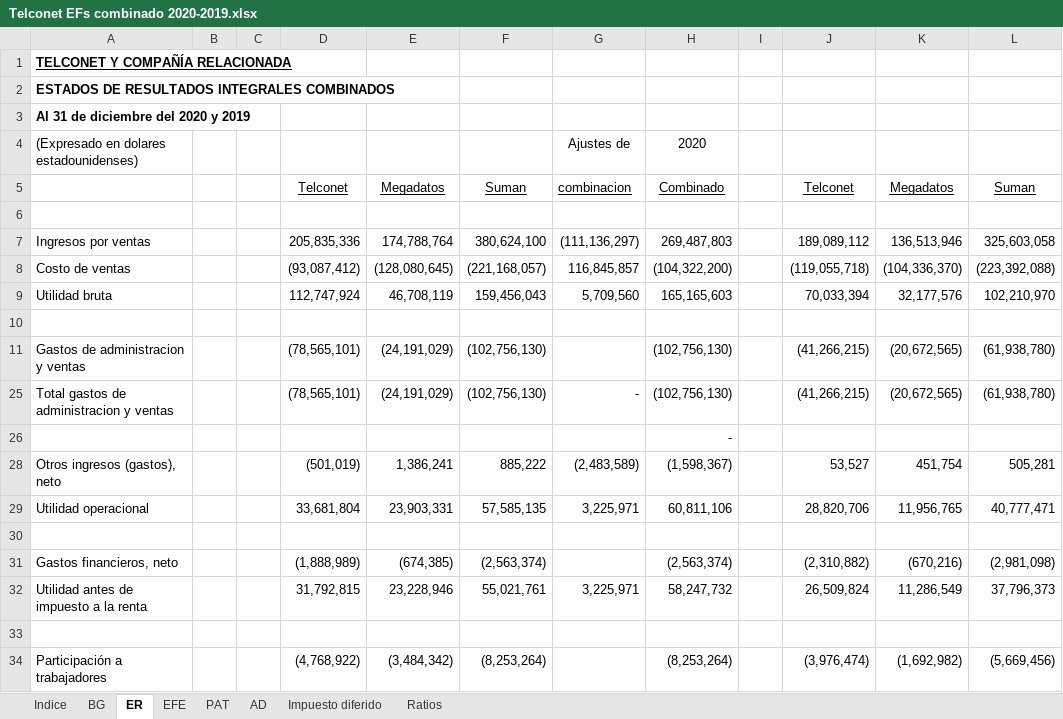
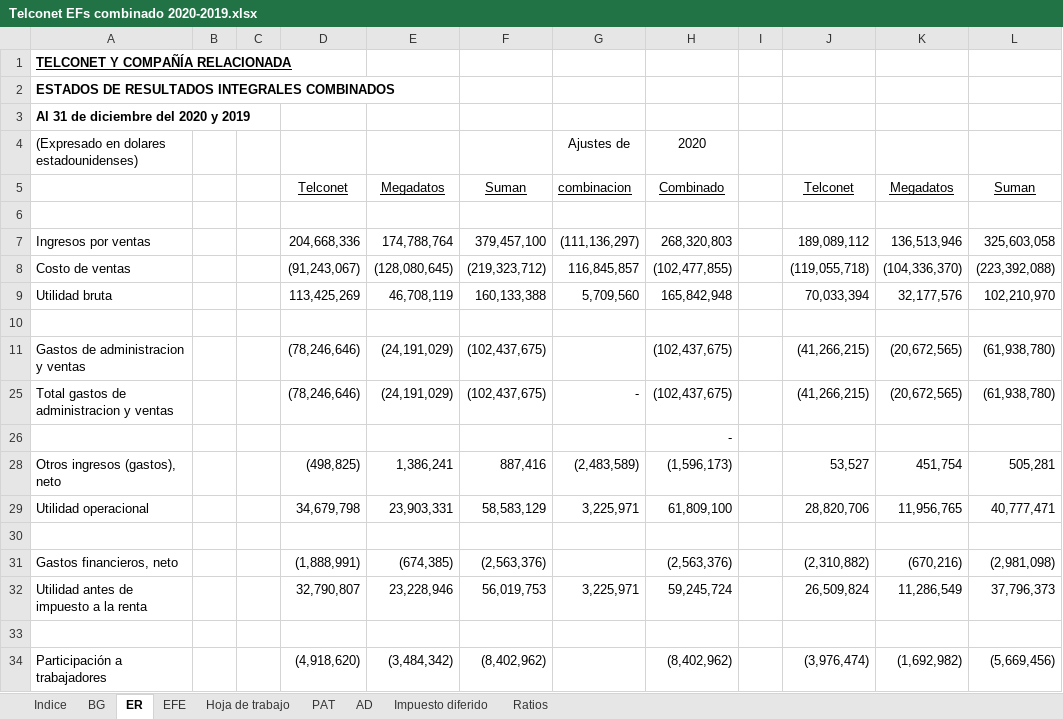
Before and after one commit to Carlosgustavoalmeida/consolidados, an Excel workbook: Combinado 2020/Telconet EFs combinado 2020-2019.xlsx, sheet ER, drawn as a sheet; only a part is shown; values as stored, in another font and other column widths than the file's, no borders; the diff covers the shown part only; the diff names each change by its address in the sheet, - before the commit and + after, or states it on an @@ line.

```diff
--- a/Combinado 2020/Telconet EFs combinado 2020-2019.xlsx (sheet ER)
+++ b/Combinado 2020/Telconet EFs combinado 2020-2019.xlsx (sheet ER)
@@ sheet tab unhidden: Hoja de trabajo @@
-D7: 205,835,336
+D7: 204,668,336
-F7: 380,624,100
+F7: 379,457,100
-H7: 269,487,803
+H7: 268,320,803
-D8: (93,087,412)
+D8: (91,243,067)
-F8: (221,168,057)
+F8: (219,323,712)
-H8: (104,322,200)
+H8: (102,477,855)
-D9: 112,747,924
+D9: 113,425,269
-F9: 159,456,043
+F9: 160,133,388
-H9: 165,165,603
+H9: 165,842,948
-D11: (78,565,101)
+D11: (78,246,646)
-F11: (102,756,130)
+F11: (102,437,675)
-H11: (102,756,130)
+H11: (102,437,675)
-D25: (78,565,101)
+D25: (78,246,646)
-F25: (102,756,130)
+F25: (102,437,675)
-H25: (102,756,130)
+H25: (102,437,675)
-D28: (501,019)
+D28: (498,825)
-F28: 885,222
+F28: 887,416
-H28: (1,598,367)
+H28: (1,596,173)
-D29: 33,681,804
+D29: 34,679,798
-F29: 57,585,135
+F29: 58,583,129
-H29: 60,811,106
+H29: 61,809,100
-D31: (1,888,989)
+D31: (1,888,991)
-F31: (2,563,374)
+F31: (2,563,376)
-H31: (2,563,374)
+H31: (2,563,376)
-D32: 31,792,815
+D32: 32,790,807
-F32: 55,021,761
+F32: 56,019,753
-H32: 58,247,732
+H32: 59,245,724
-D34: (4,768,922)
+D34: (4,918,620)
-F34: (8,253,264)
+F34: (8,402,962)
-H34: (8,253,264)
+H34: (8,402,962)
```
Also changed, not shown: 1 added row, 1 removed row and 9 edited cells elsewhere in this sheet, sheet EFE, sheet PAT, sheet Ratios, sheet BG, formulas that keep their value, hidden cells, Consolidado Telconet & Subsidiarias 2020-2019.xlsx, 3 other files.
